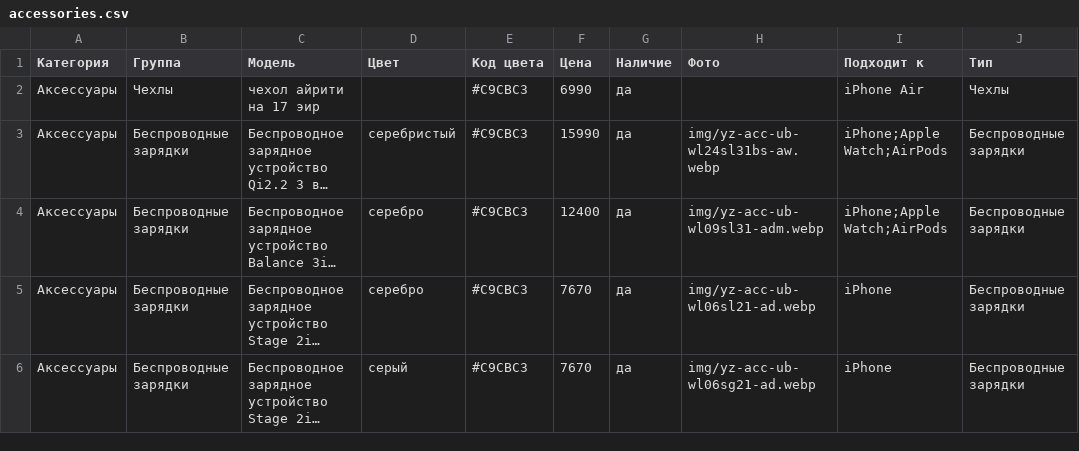
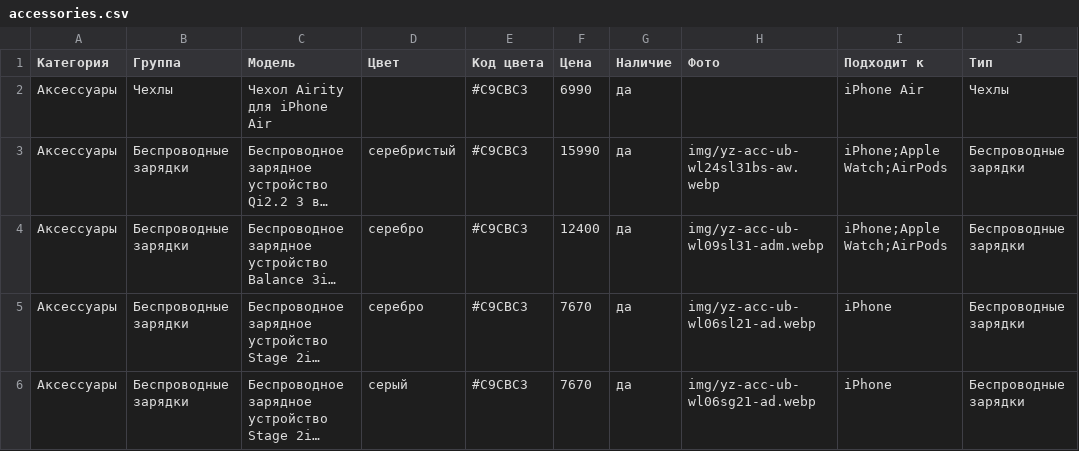
Before and after one commit to sokolss1010200-glitch/youz-site, a CSV file: data/accessories.csv, drawn as a sheet; only a part is shown; long unchanged cells end in …; the diff covers the shown part only; the diff names each change by its address in the sheet, - before the commit and + after, or states it on an @@ line.

Commit message:
Аксессуары: почищены названия из выгрузки склада

```diff
--- a/data/accessories.csv
+++ b/data/accessories.csv
-C2 (Модель): чехол айрити на 17 эир
+C2 (Модель): Чехол Airity для iPhone Air
```
Also changed, not shown: 24 edited cells elsewhere in this file.
